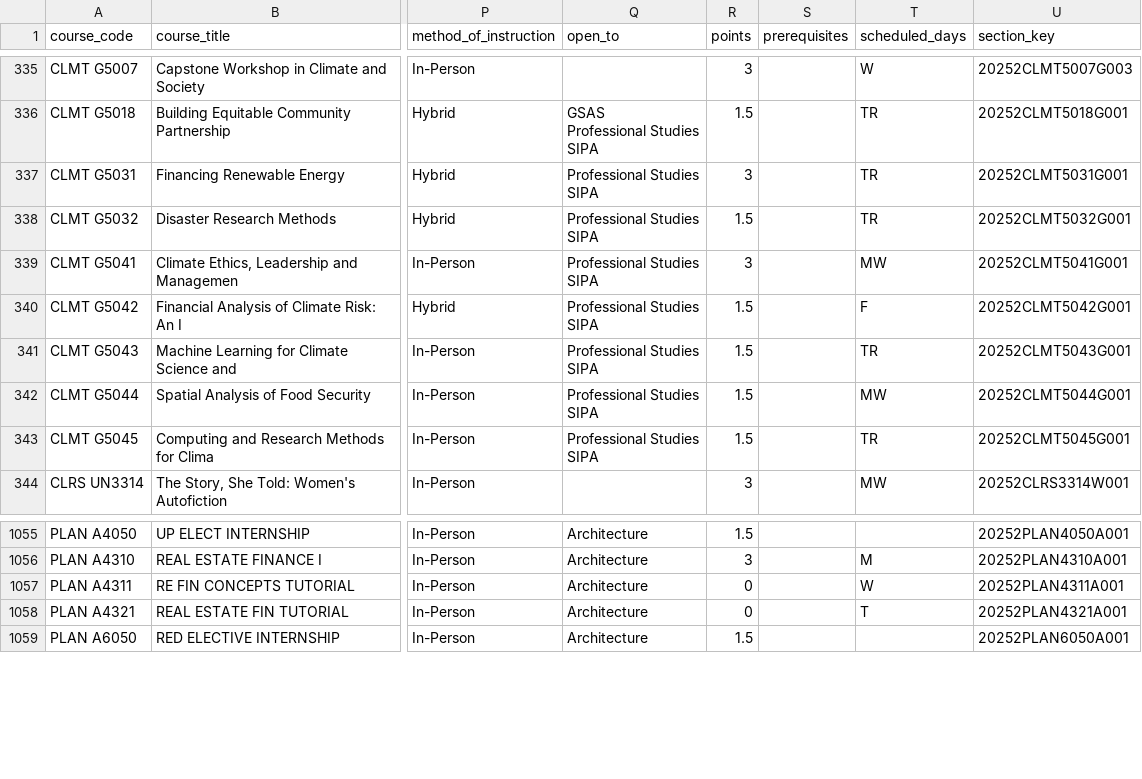
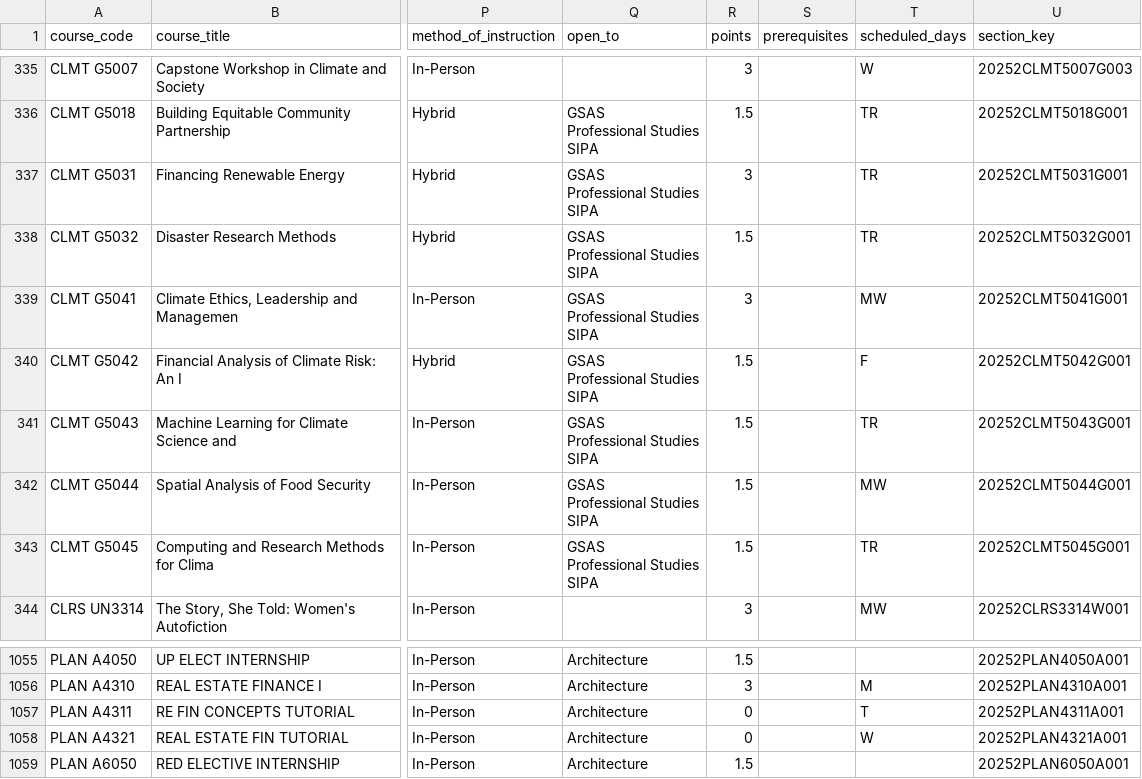
Before and after one commit to soid/columbia-catalog-data, a CSV file: classes/2025-Summer.csv, drawn as a sheet; only a part is shown, gaps mark what is left out; ↵ is a line break in a cell; the diff covers the shown part only; the diff names each change by its address in the sheet, - before the commit and + after, or states it on an @@ line.

```diff
--- a/classes/2025-Summer.csv
+++ b/classes/2025-Summer.csv
-Q337:Q343 (open_to): Professional Studies ↵ SIPA
+Q337:Q343 (open_to): GSAS ↵ Professional Studies ↵ SIPA
-T1057 (scheduled_days): W
+T1057 (scheduled_days): T
-T1058 (scheduled_days): T
+T1058 (scheduled_days): W
```
Also changed, not shown: 48 edited cells elsewhere in this file, 6 other files.
